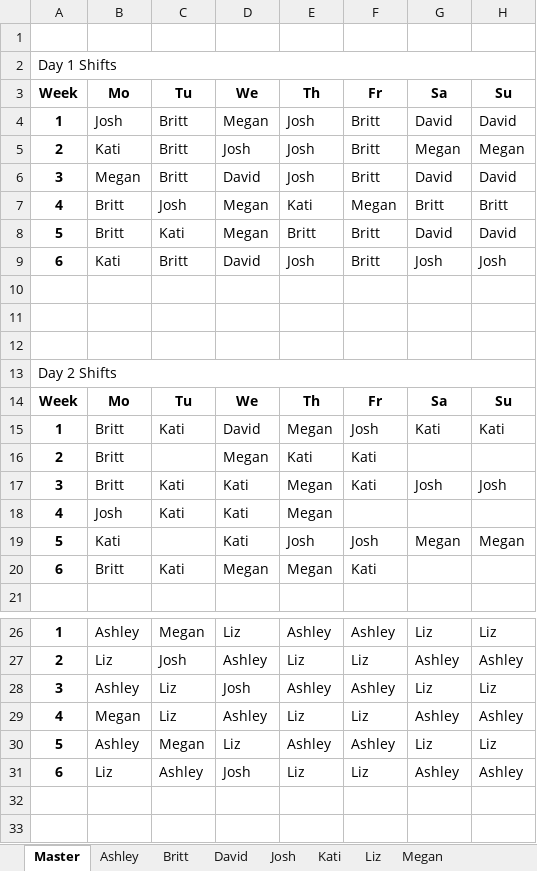
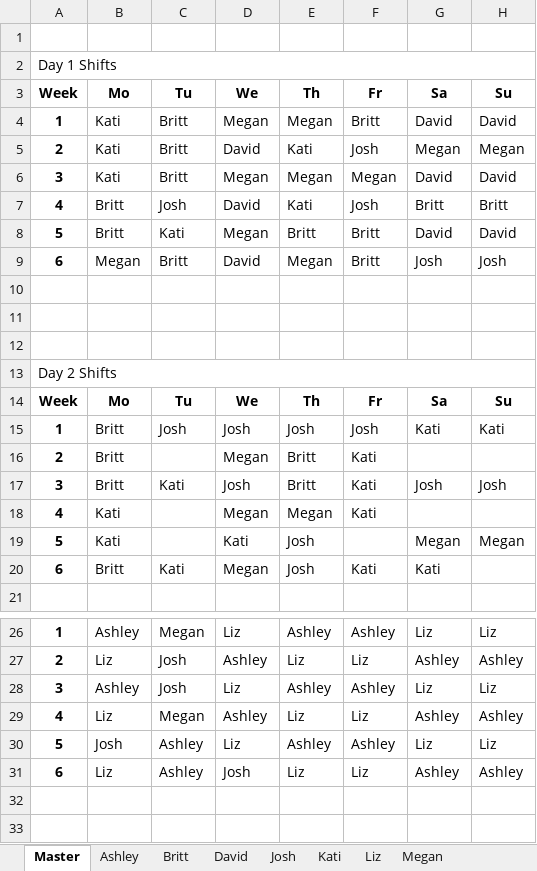
Before and after one commit to dmeverly/ScheduleTemplater, an Excel workbook: template.xlsx, sheet Master, drawn as a sheet; only a part is shown, gaps mark what is left out; values as stored, in another font and other column widths than the file's, no borders; the diff covers the shown part only; the diff names each change by its address in the sheet, - before the commit and + after, or states it on an @@ line.

```diff
--- a/template.xlsx (sheet Master)
+++ b/template.xlsx (sheet Master)
-B4: Josh
+B4: Kati
-E4: Josh
+E4: Megan
-D5: Josh
+D5: David
-E5: Josh
+E5: Kati
-F5: Britt
+F5: Josh
-B6: Megan
+B6: Kati
-D6: David
+D6: Megan
-E6: Josh
+E6: Megan
-F6: Britt
+F6: Megan
-D7: Megan
+D7: David
-F7: Megan
+F7: Josh
-B9: Kati
+B9: Megan
-E9: Josh
+E9: Megan
-C15: Kati
+C15: Josh
-D15: David
+D15: Josh
-E15: Megan
+E15: Josh
-E16: Kati
+E16: Britt
-D17: Kati
+D17: Josh
-E17: Megan
+E17: Britt
-B18: Josh
+B18: Kati
-C18: Kati
+C18: (empty)
-D18: Kati
+D18: Megan
-F18: (empty)
+F18: Kati
-F19: Josh
+F19: (empty)
-E20: Megan
+E20: Josh
-G20: (empty)
+G20: Kati
-C28: Liz
+C28: Josh
-D28: Josh
+D28: Liz
-B29: Megan
+B29: Liz
-C29: Liz
+C29: Megan
-B30: Ashley
+B30: Josh
-C30: Megan
+C30: Ashley
```
Also changed, not shown: 6 edited cells elsewhere in this sheet, sheet Josh, sheet Kati, sheet Megan, sheet David, sheet Liz, sheet Britt, 1 more sheet, 3 other files.
